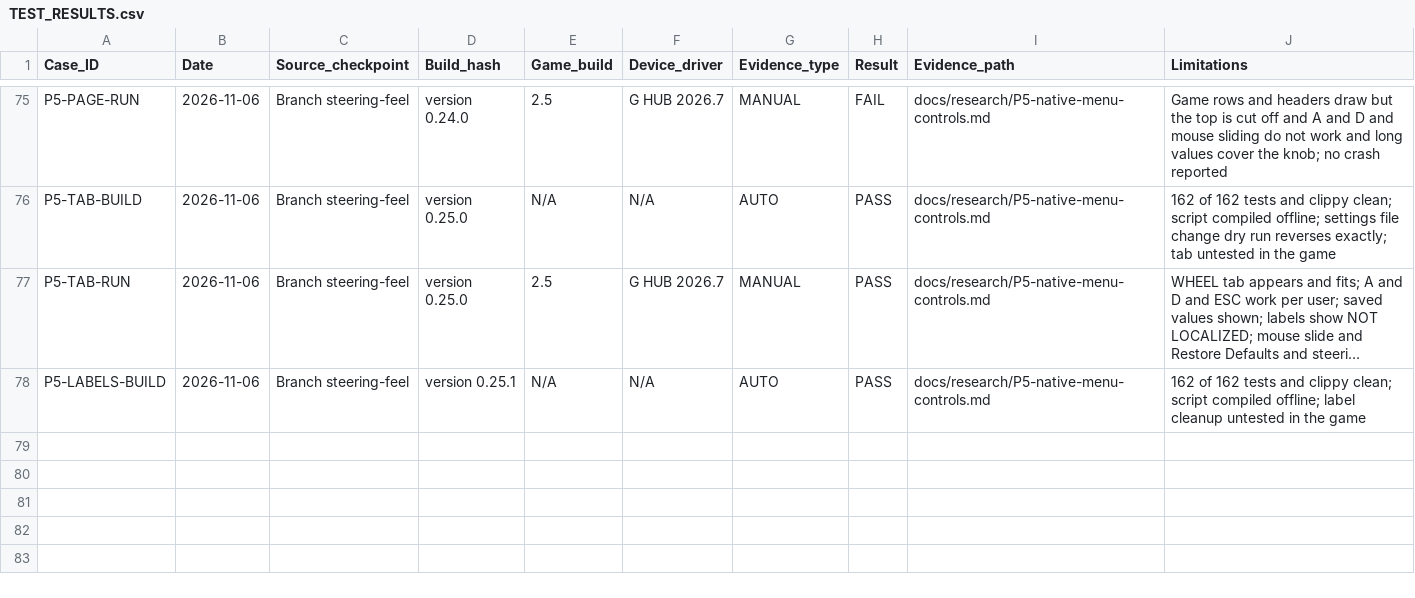
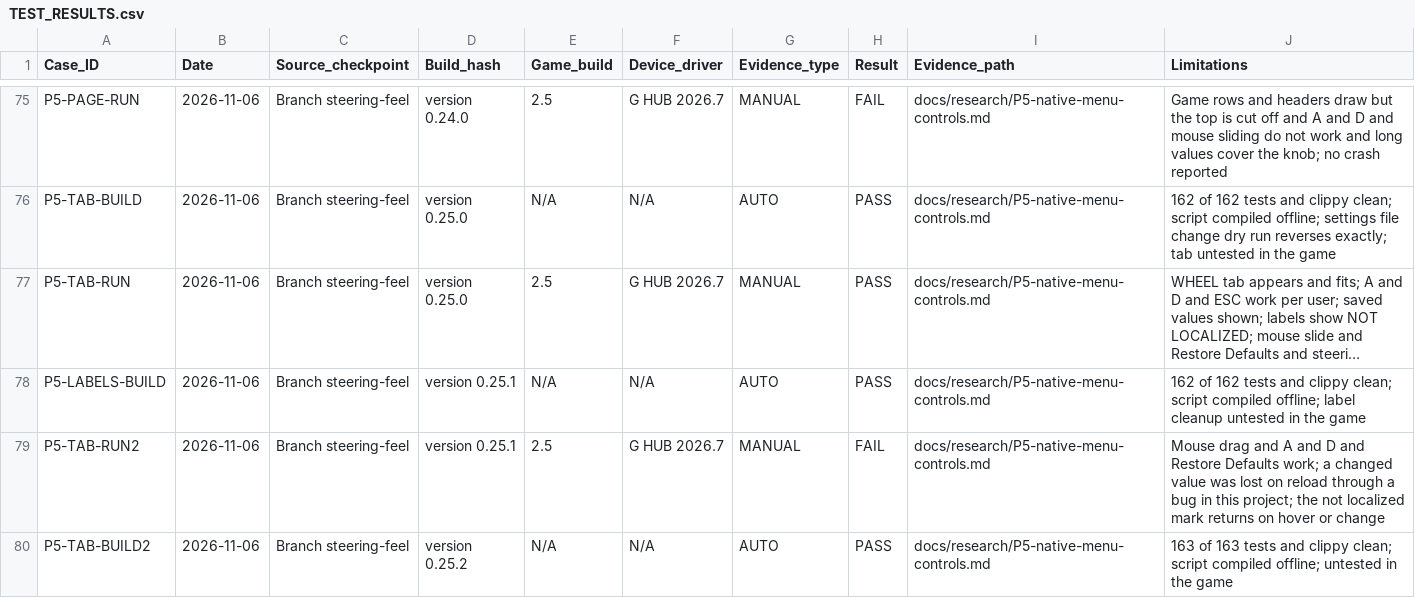
Before and after one commit to iainbryden/night-wheel, a CSV file: evidence/TEST_RESULTS.csv, drawn as a sheet; only a part is shown, gaps mark what is left out; long unchanged cells end in …; the diff names each change by its address in the sheet, - before the commit and + after, or states it on an @@ line.

Commit message:
Let the game's saved value decide, and keep the tab's labels clean

```diff
--- a/evidence/TEST_RESULTS.csv
+++ b/evidence/TEST_RESULTS.csv
+row 79: P5-TAB-RUN2 | 2026-11-06 | Branch steering-feel | version 0.25.1 | 2.5 | G HUB 2026.7 | MANUAL | FAIL | docs/research/P5-native-menu-controls.md | Mouse drag and A and D and Restore Defaults work; a changed value was lost on reload through a bug in this project; the not localized mark returns on hover or change
+row 80: P5-TAB-BUILD2 | 2026-11-06 | Branch steering-feel | version 0.25.2 | N/A | N/A | AUTO | PASS | docs/research/P5-native-menu-controls.md | 163 of 163 tests and clippy clean; script compiled offline; untested in the game
```
Also changed, not shown: 8 other files.
